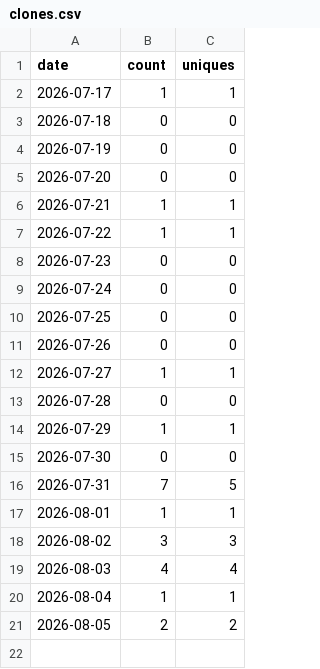
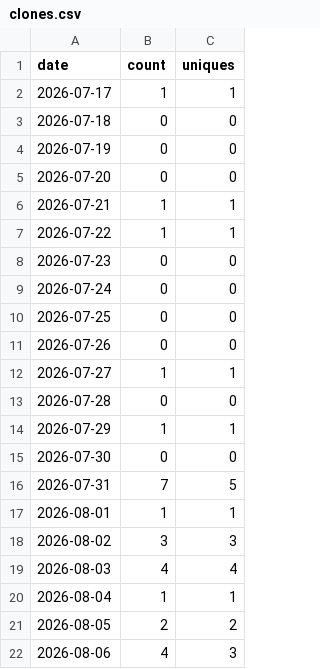
Before and after one commit to Kr1sCode/infra-automation-lab, a CSV file: .github/traffic/clones.csv, drawn as a sheet; the diff names each change by its address in the sheet, - before the commit and + after, or states it on an @@ line.

```diff
--- a/.github/traffic/clones.csv
+++ b/.github/traffic/clones.csv
+row 22: 2026-08-06 | 4 | 3
```
Also changed, not shown: .github/traffic/views.csv.
